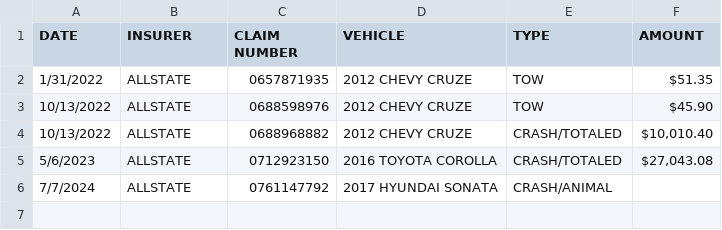
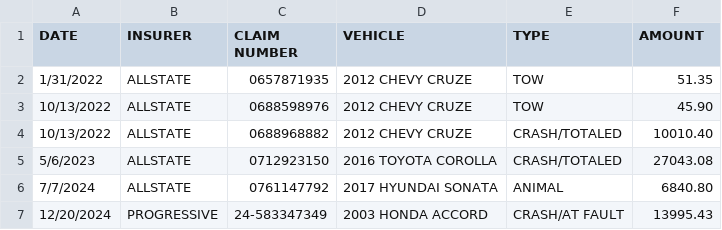
Before and after one commit to kellygkemnitz/pyinsurance, a CSV file: data/auto_claims.csv, drawn as a sheet.

```diff
--- a/data/auto_claims.csv
+++ b/data/auto_claims.csv
@@ -1,6 +1,7 @@
 DATE,INSURER,CLAIM NUMBER,VEHICLE,TYPE,AMOUNT
-1/31/2022,ALLSTATE,0657871935,2012 CHEVY CRUZE,TOW, $51.35
-10/13/2022,ALLSTATE,0688598976,2012 CHEVY CRUZE,TOW, $45.90
-10/13/2022,ALLSTATE,0688968882,2012 CHEVY CRUZE,CRASH/TOTALED," $10,010.40 "
-5/6/2023,ALLSTATE,0712923150,2016 TOYOTA COROLLA,CRASH/TOTALED," $27,043.08 "
-7/7/2024,ALLSTATE,0761147792,2017 HYUNDAI SONATA,CRASH/ANIMAL,
+1/31/2022,ALLSTATE,0657871935,2012 CHEVY CRUZE,TOW,51.35
+10/13/2022,ALLSTATE,0688598976,2012 CHEVY CRUZE,TOW, 45.90
+10/13/2022,ALLSTATE,0688968882,2012 CHEVY CRUZE,CRASH/TOTALED,10010.40
+5/6/2023,ALLSTATE,0712923150,2016 TOYOTA COROLLA,CRASH/TOTALED,27043.08
+7/7/2024,ALLSTATE,0761147792,2017 HYUNDAI SONATA,ANIMAL,6840.80
+12/20/2024,PROGRESSIVE,24-583347349,2003 HONDA ACCORD,CRASH/AT FAULT,13995.43
```
Also changed, not shown: data/auto_premiums.csv, data/home_premiums.csv, 9 other files.
